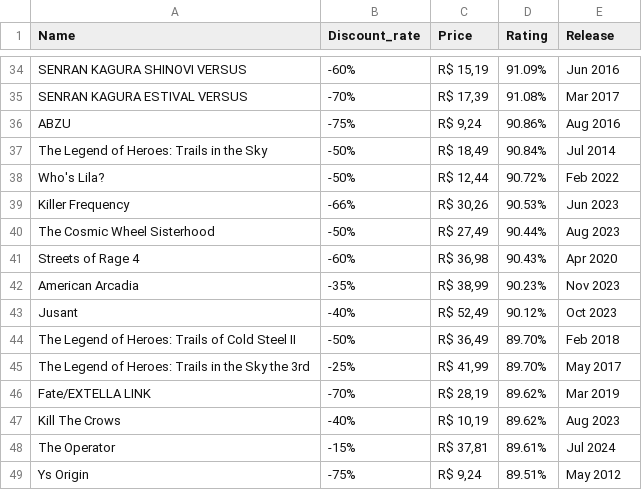
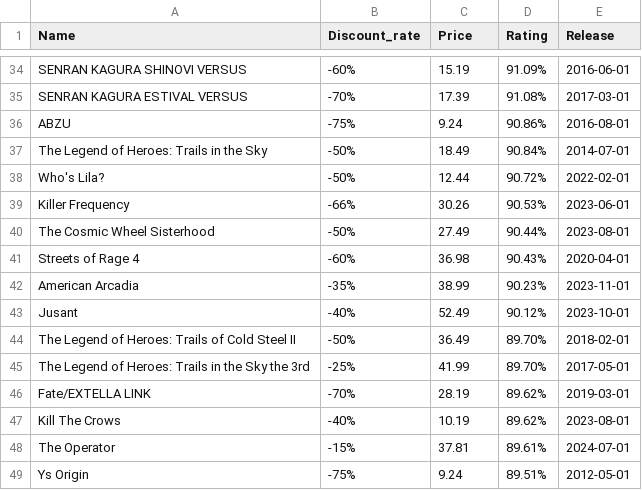
Before and after one commit to Antonio-Dielson/Steamdb, a CSV file: silver_steam.csv, drawn as a sheet; only a part is shown, gaps mark what is left out; the diff covers the shown part only; the diff names each change by its address in the sheet, - before the commit and + after, or states it on an @@ line.

```diff
--- a/silver_steam.csv
+++ b/silver_steam.csv
-C34 (Price): R$ 15,19
+C34 (Price): 15.19
-E34 (Release): Jun 2016
+E34 (Release): 2016-06-01
-C35 (Price): R$ 17,39
+C35 (Price): 17.39
-E35 (Release): Mar 2017
+E35 (Release): 2017-03-01
-C36 (Price): R$ 9,24
+C36 (Price): 9.24
-E36 (Release): Aug 2016
+E36 (Release): 2016-08-01
-C37 (Price): R$ 18,49
+C37 (Price): 18.49
-E37 (Release): Jul 2014
+E37 (Release): 2014-07-01
-C38 (Price): R$ 12,44
+C38 (Price): 12.44
-E38 (Release): Feb 2022
+E38 (Release): 2022-02-01
-C39 (Price): R$ 30,26
+C39 (Price): 30.26
-E39 (Release): Jun 2023
+E39 (Release): 2023-06-01
-C40 (Price): R$ 27,49
+C40 (Price): 27.49
-E40 (Release): Aug 2023
+E40 (Release): 2023-08-01
-C41 (Price): R$ 36,98
+C41 (Price): 36.98
-E41 (Release): Apr 2020
+E41 (Release): 2020-04-01
-C42 (Price): R$ 38,99
+C42 (Price): 38.99
-E42 (Release): Nov 2023
+E42 (Release): 2023-11-01
-C43 (Price): R$ 52,49
+C43 (Price): 52.49
-E43 (Release): Oct 2023
+E43 (Release): 2023-10-01
-C44 (Price): R$ 36,49
+C44 (Price): 36.49
-E44 (Release): Feb 2018
+E44 (Release): 2018-02-01
-C45 (Price): R$ 41,99
+C45 (Price): 41.99
-E45 (Release): May 2017
+E45 (Release): 2017-05-01
-C46 (Price): R$ 28,19
+C46 (Price): 28.19
-E46 (Release): Mar 2019
+E46 (Release): 2019-03-01
-C47 (Price): R$ 10,19
+C47 (Price): 10.19
-E47 (Release): Aug 2023
+E47 (Release): 2023-08-01
-C48 (Price): R$ 37,81
+C48 (Price): 37.81
-E48 (Release): Jul 2024
+E48 (Release): 2024-07-01
-C49 (Price): R$ 9,24
+C49 (Price): 9.24
-E49 (Release): May 2012
+E49 (Release): 2012-05-01
```
Also changed, not shown: 168 edited cells elsewhere in this file.
